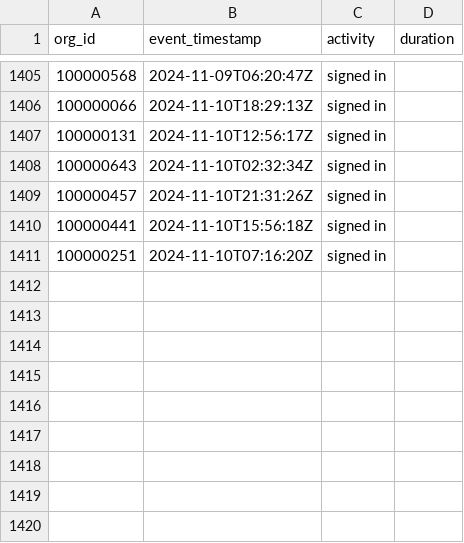
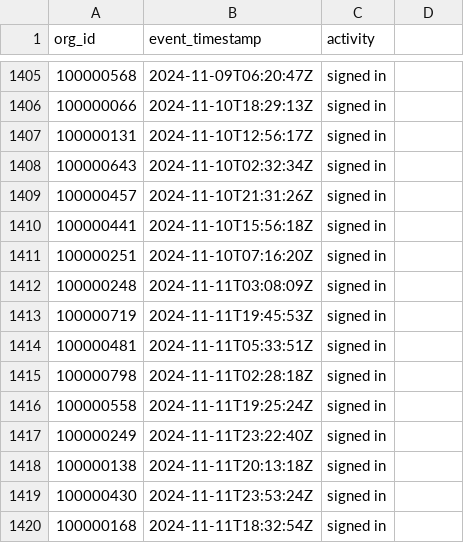
Before and after one commit to datafold/demo, a CSV file: datagen/signed_in.csv, drawn as a sheet; only a part is shown, gaps mark what is left out; the diff names each change by its address in the sheet, - before the commit and + after, or states it on an @@ line.

Commit message:
New data obtained on Tue Nov 12 00:18:38 UTC 2024

```diff
--- a/datagen/signed_in.csv
+++ b/datagen/signed_in.csv
-D1: duration
+D1: (empty)
+row 1412: 100000248 | 2024-11-11T03:08:09Z | signed in
+row 1413: 100000719 | 2024-11-11T19:45:53Z | signed in
+row 1414: 100000481 | 2024-11-11T05:33:51Z | signed in
+row 1415: 100000798 | 2024-11-11T02:28:18Z | signed in
+row 1416: 100000558 | 2024-11-11T19:25:24Z | signed in
+row 1417: 100000249 | 2024-11-11T23:22:40Z | signed in
+row 1418: 100000138 | 2024-11-11T20:13:18Z | signed in
+row 1419: 100000430 | 2024-11-11T23:53:24Z | signed in
+row 1420: 100000168 | 2024-11-11T18:32:54Z | signed in
```
Also changed, not shown: datagen/signed_in_broken.csv, datagen/user_created.csv, 12 other files.
